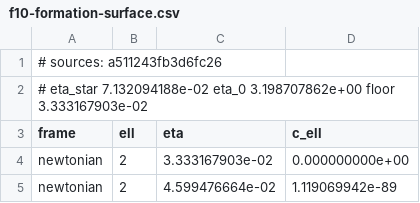
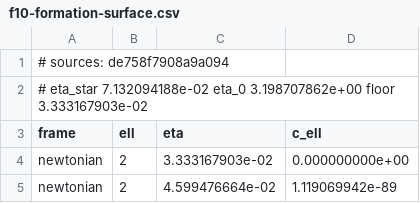
Before and after one commit to timgebbie/frame-covariant-cmb-reproducibility, a CSV file: outputs/f10-formation-surface.csv, drawn as a sheet; only a part is shown.

```diff
--- a/outputs/f10-formation-surface.csv
+++ b/outputs/f10-formation-surface.csv
@@ -1,2 +1,2 @@
-# sources: a511243fb3d6fc26
+# sources: de758f7908a9a094
 # eta_star 7.132094188e-02  eta_0 3.198707862e+00  floor 3.333167903e-02
```
Also changed, not shown: 17 other files.
